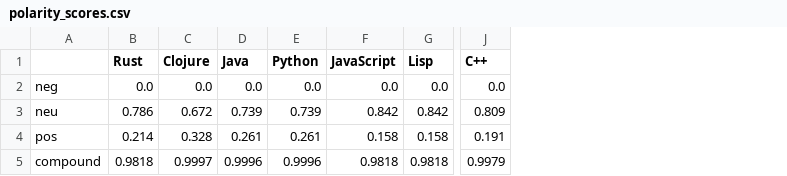
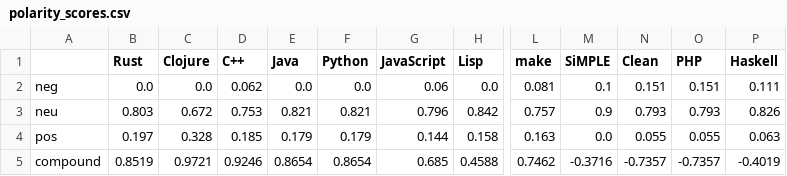
Before and after one commit to cbates8/twitter-programming-lang, a CSV file: polarity_scores.csv, drawn as a sheet; only a part is shown, gaps mark what is left out; removed rows and columns are numbered as before the commit, all else as after; the diff covers the shown part only; the diff names each change by its address in the sheet, - before the commit and + after, or states it on an @@ line.

```diff
--- a/polarity_scores.csv
+++ b/polarity_scores.csv
+column D (C++), rows 2-5: 0.062 | 0.753 | 0.185 | 0.9246
-column J (C++), rows 2-5: 0.0 | 0.809 | 0.191 | 0.9979
+column L (make), rows 2-5: 0.081 | 0.757 | 0.163 | 0.7462
+column M (SiMPLE), rows 2-5: 0.1 | 0.9 | 0.0 | -0.3716
+column N (Clean), rows 2-5: 0.151 | 0.793 | 0.055 | -0.7357
+column O (PHP), rows 2-5: 0.151 | 0.793 | 0.055 | -0.7357
+column P (Haskell), rows 2-5: 0.111 | 0.826 | 0.063 | -0.4019
-G2 (JavaScript): 0.0
+G2 (JavaScript): 0.06
-B3 (Rust): 0.786
+B3 (Rust): 0.803
-E3 (Java): 0.739
+E3 (Java): 0.821
-F3 (Python): 0.739
+F3 (Python): 0.821
-G3 (JavaScript): 0.842
+G3 (JavaScript): 0.796
-B4 (Rust): 0.214
+B4 (Rust): 0.197
-E4 (Java): 0.261
+E4 (Java): 0.179
-F4 (Python): 0.261
+F4 (Python): 0.179
-G4 (JavaScript): 0.158
+G4 (JavaScript): 0.144
-B5 (Rust): 0.9818
+B5 (Rust): 0.8519
-C5 (Clojure): 0.9997
+C5 (Clojure): 0.9721
-E5 (Java): 0.9996
+E5 (Java): 0.8654
-F5 (Python): 0.9996
+F5 (Python): 0.8654
-G5 (JavaScript): 0.9818
+G5 (JavaScript): 0.685
-H5 (Lisp): 0.9818
+H5 (Lisp): 0.4588
```
Also changed, not shown: 3 edited cells elsewhere in this file, 21 other files.
